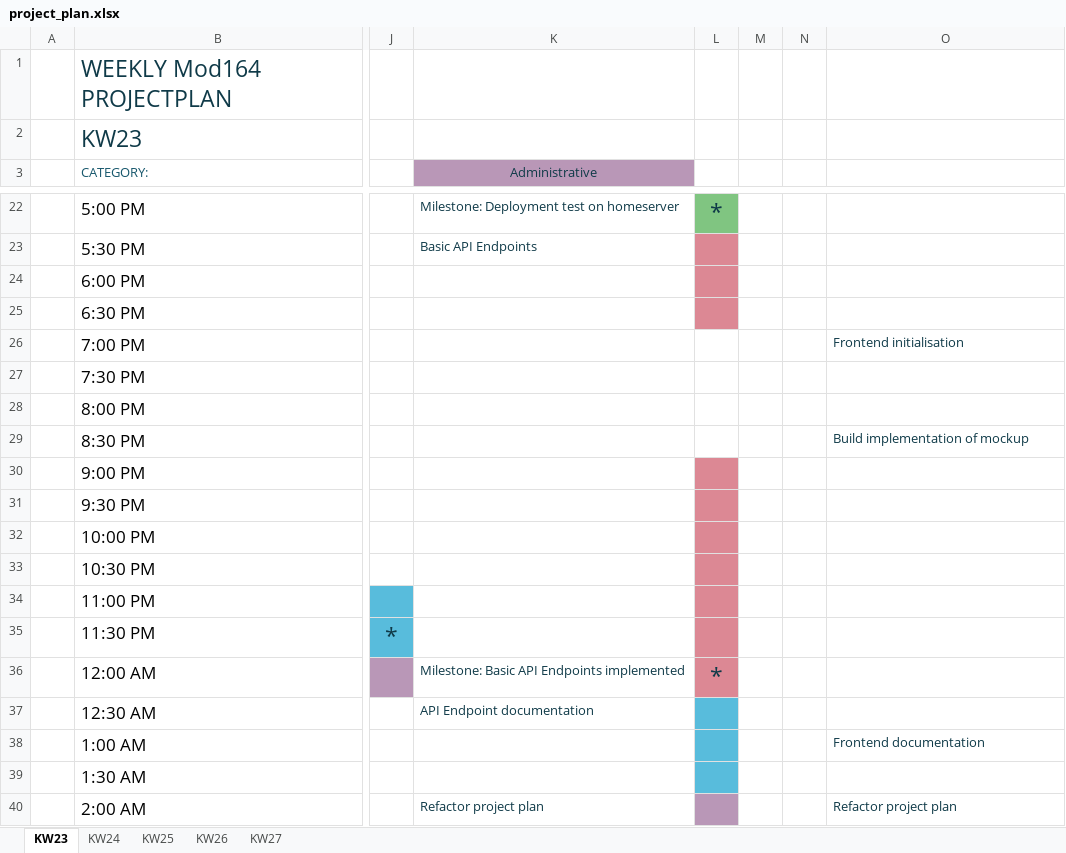
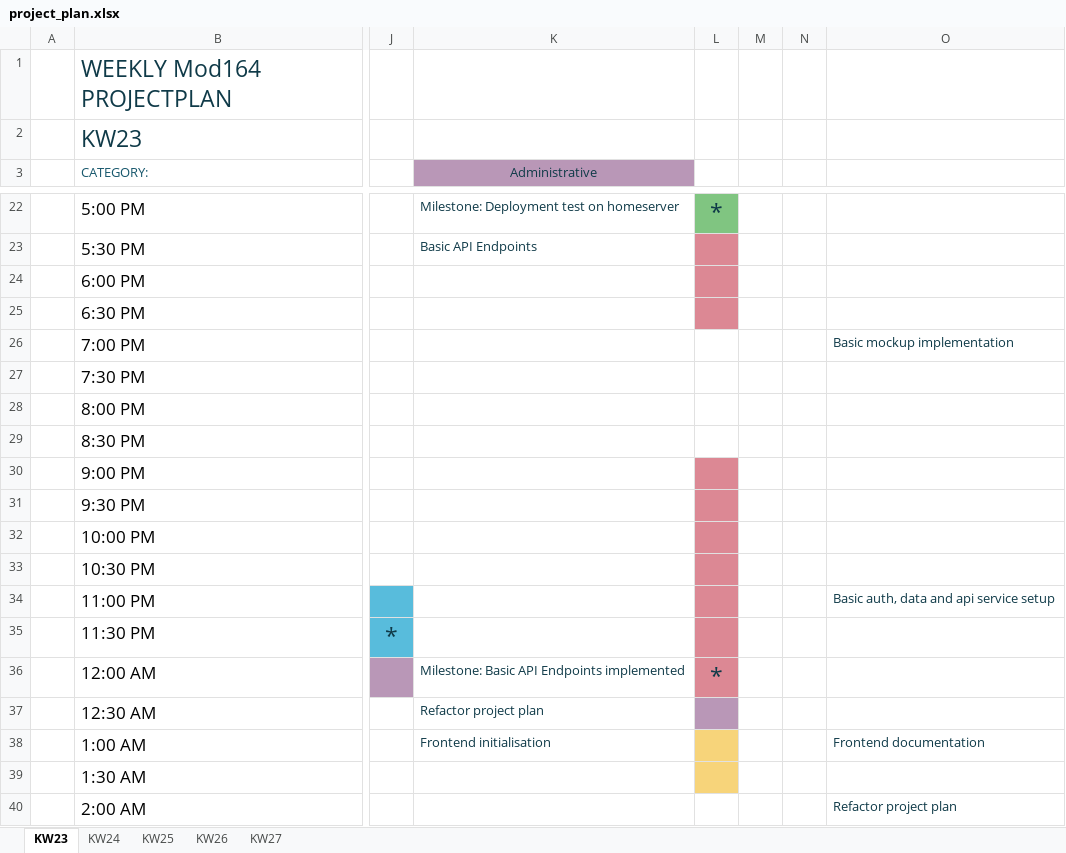
Before and after one commit to daniel-bernet/nhb-app-backend, an Excel workbook: documentation/project_plan.xlsx, sheet KW23, drawn as a sheet; only a part is shown, gaps mark what is left out; values as stored, in another font and other column widths than the file's, no borders; conditional formats and table styles not drawn; the diff names each change by its address in the sheet, - before the commit and + after, or states it on an @@ line.

Commit message:
Update project_plan.xlsx

```diff
--- a/documentation/project_plan.xlsx (sheet KW23)
+++ b/documentation/project_plan.xlsx (sheet KW23)
-O26: Frontend initialisation
+O26: Basic mockup implementation
-O29: Build implementation of mockup
+O29: (empty)
-O34: (empty)
+O34: Basic auth, data and api service setup
-K37 (Administrative): API Endpoint documentation
+K37 (Administrative): Refactor project plan
-L37 fill: #58BCDC
+L37 fill: #B997B7
-K38 (Administrative): (empty)
+K38 (Administrative): Frontend initialisation
-L38:L39 fill: #58BCDC
+L38:L39 fill: #F7D47A
-K40 (Administrative): Refactor project plan
+K40 (Administrative): (empty)
-L40 fill: #B997B7
+L40 fill: none
```
